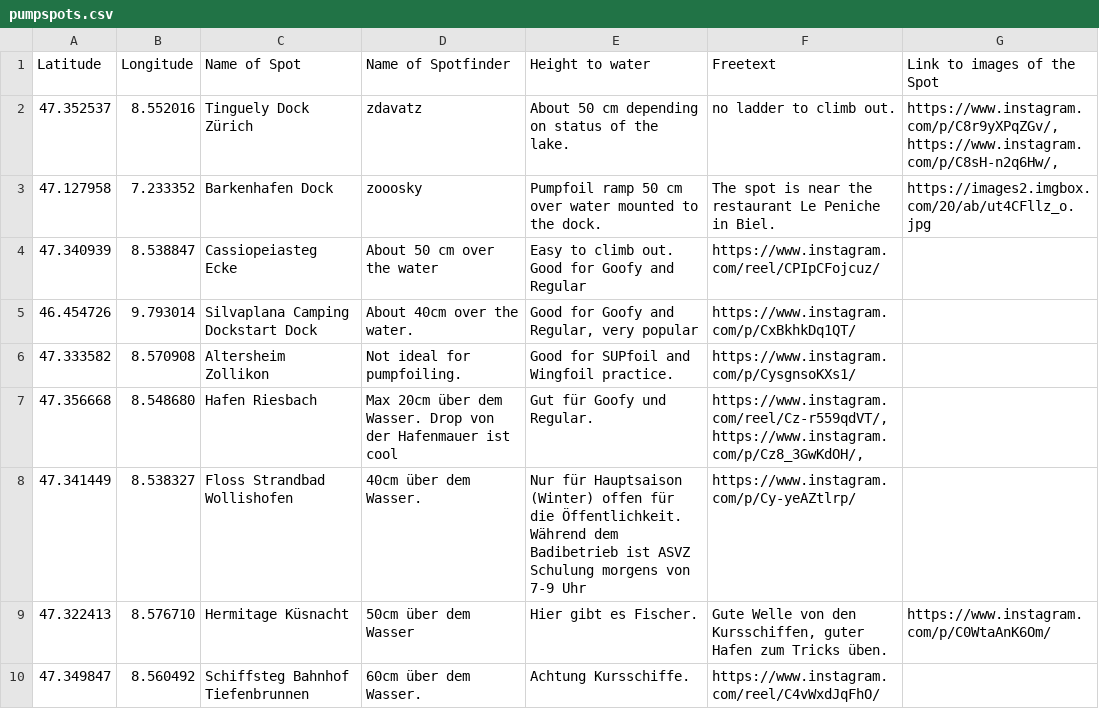
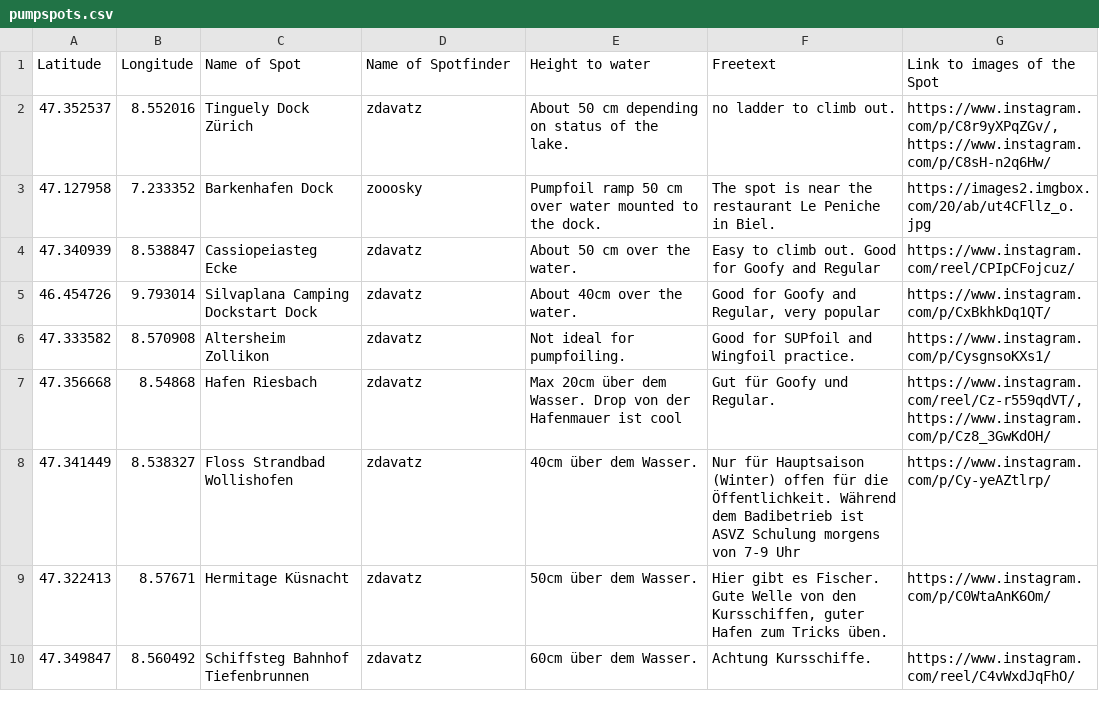
Before and after one commit to zdavatz/pumpspots, a CSV file: pumpspots.csv, drawn as a sheet; only a part is shown; the diff covers the shown part only.

Commit message:
update spots.

```diff
--- a/pumpspots.csv
+++ b/pumpspots.csv
@@ -1,10 +1,10 @@
 Latitude;Longitude;Name of Spot;Name of Spotfinder;Height to water;Freetext;Link to images of the Spot
-47.352537;8.552016;Tinguely Dock Zürich;zdavatz;About 50 cm depending on status of the lake.;no ladder to climb out.;"https://www.instagram.com/p/C8r9yXPqZGv/, https://www.instagram.com/p/C8sH-n2q6Hw/, "
+47.352537;8.552016;Tinguely Dock Zürich;zdavatz;About 50 cm depending on status of the lake.;no ladder to climb out.;https://www.instagram.com/p/C8r9yXPqZGv/, https://www.instagram.com/p/C8sH-n2q6Hw/
 47.127958;7.233352;Barkenhafen Dock;zooosky;Pumpfoil ramp 50 cm over water mounted to the dock.;The spot is near the restaurant Le Peniche in Biel.;https://images2.imgbox.com/20/ab/ut4CFllz_o.jpg
-47.340939;8.538847;Cassiopeiasteg Ecke;About 50 cm over the water; Easy to climb out. Good for Goofy and Regular;https://www.instagram.com/reel/CPIpCFojcuz/
-46.454726;9.793014;Silvaplana Camping Dockstart Dock;About 40cm over the water.;Good for Goofy and Regular, very popular;https://www.instagram.com/p/CxBkhkDq1QT/
-47.333582;8.570908;Altersheim Zollikon;Not ideal for pumpfoiling.;Good for SUPfoil and Wingfoil practice.;https://www.instagram.com/p/CysgnsoKXs1/
-47.356668;8.548680;Hafen Riesbach;Max 20cm über dem Wasser. Drop von der Hafenmauer ist cool;Gut für Goofy und Regular.;"https://www.instagram.com/reel/Cz-r559qdVT/, https://www.instagram.com/p/Cz8_3GwKdOH/, "
-47.341449;8.538327;Floss Strandbad Wollishofen;40cm über dem Wasser.;Nur für Hauptsaison (Winter) offen für die Öffentlichkeit. Während dem Badibetrieb ist ASVZ Schulung morgens von 7-9 Uhr;https://www.instagram.com/p/Cy-yeAZtlrp/
-47.322413;8.576710;Hermitage Küsnacht;50cm über dem Wasser;Hier gibt es Fischer.;Gute Welle von den Kursschiffen, guter Hafen zum Tricks üben.;https://www.instagram.com/p/C0WtaAnK6Om/
-47.349847;8.560492;Schiffsteg Bahnhof Tiefenbrunnen;60cm über dem Wasser.;Achtung Kursschiffe.;https://www.instagram.com/reel/C4vWxdJqFhO/
+47.340939;8.538847;Cassiopeiasteg Ecke;zdavatz;About 50 cm over the water.; Easy to climb out. Good for Goofy and Regular;https://www.instagram.com/reel/CPIpCFojcuz/
+46.454726;9.793014;Silvaplana Camping Dockstart Dock;zdavatz;About 40cm over the water.;Good for Goofy and Regular, very popular;https://www.instagram.com/p/CxBkhkDq1QT/
+47.333582;8.570908;Altersheim Zollikon;zdavatz;Not ideal for pumpfoiling.;Good for SUPfoil and Wingfoil practice.;https://www.instagram.com/p/CysgnsoKXs1/
+47.356668;8.54868;Hafen Riesbach;zdavatz;Max 20cm über dem Wasser. Drop von der Hafenmauer ist cool;Gut für Goofy und Regular.;https://www.instagram.com/reel/Cz-r559qdVT/, https://www.instagram.com/p/Cz8_3GwKdOH/
+47.341449;8.538327;Floss Strandbad Wollishofen;zdavatz;40cm über dem Wasser.;Nur für Hauptsaison (Winter) offen für die Öffentlichkeit. Während dem Badibetrieb ist ASVZ Schulung morgens von 7-9 Uhr;https://www.instagram.com/p/Cy-yeAZtlrp/
+47.322413;8.57671;Hermitage Küsnacht;zdavatz;50cm über dem Wasser.;Hier gibt es Fischer. Gute Welle von den Kursschiffen, guter Hafen zum Tricks üben.;https://www.instagram.com/p/C0WtaAnK6Om/
+47.349847;8.560492;Schiffsteg Bahnhof Tiefenbrunnen;zdavatz;60cm über dem Wasser.;Achtung Kursschiffe.;https://www.instagram.com/reel/C4vWxdJqFhO/
```
Also changed, not shown: 27 edited cells elsewhere in this file.
